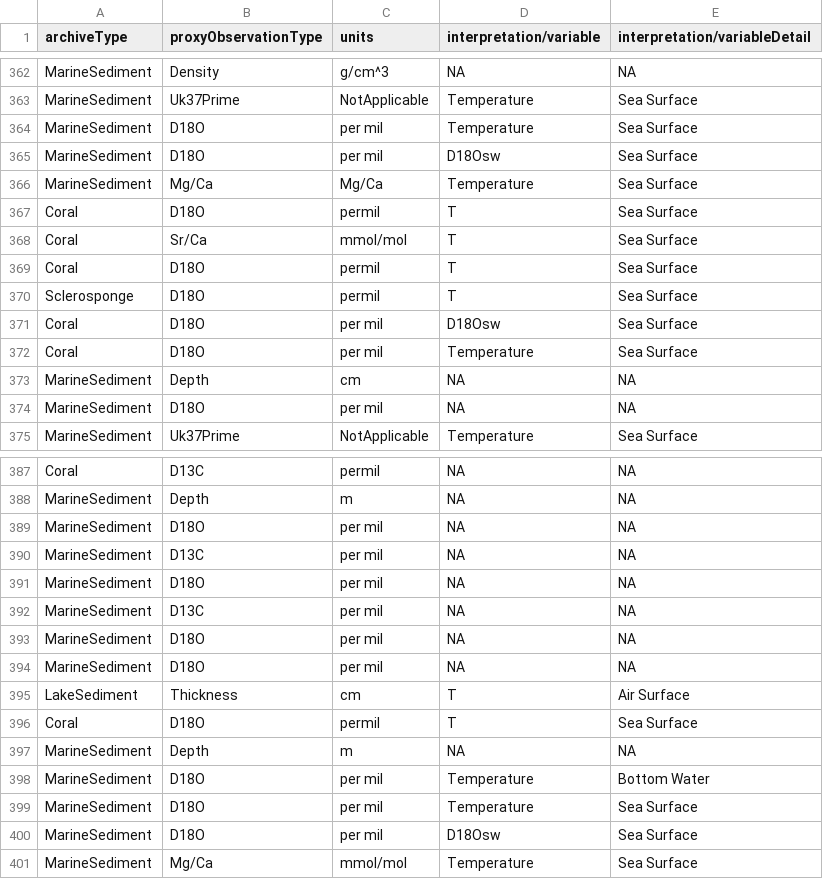
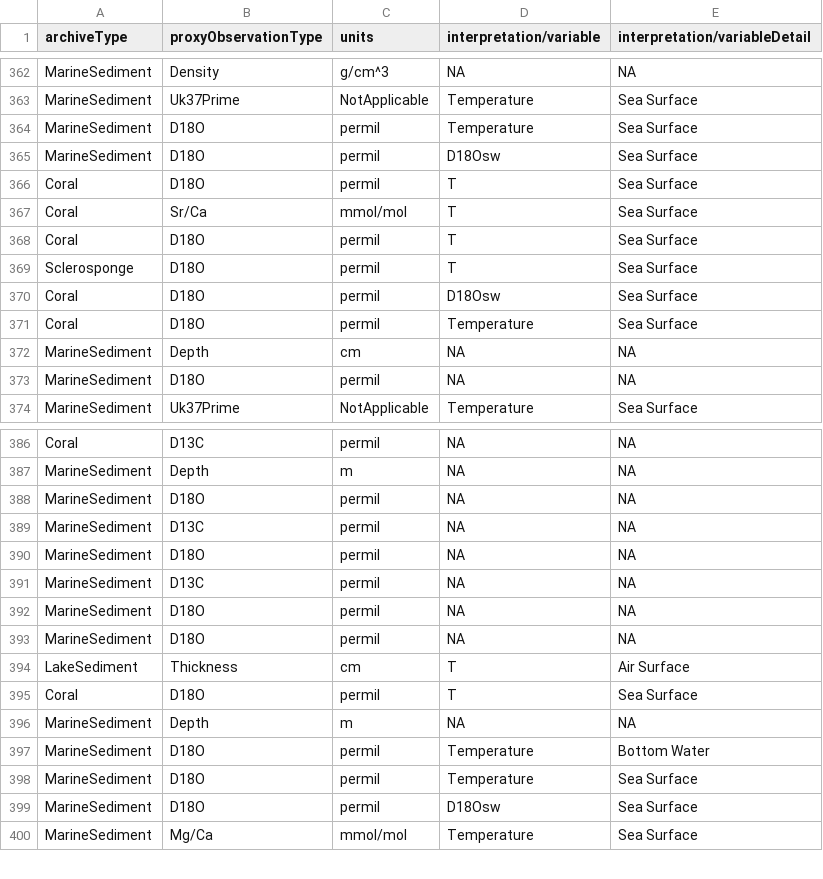
Before and after one commit to paleopresto/paleorec, a CSV file: lipdverse_downsampled.csv, drawn as a sheet; only a part is shown, gaps mark what is left out; the diff covers the shown part only.

```diff
--- a/lipdverse_downsampled.csv
+++ b/lipdverse_downsampled.csv
@@ -363,5 +363,4 @@ MarineSediment,Density,g/cm^3,NA,NA
 MarineSediment,Uk37Prime,NotApplicable,Temperature,Sea Surface
-MarineSediment,D18O,per mil,Temperature,Sea Surface
-MarineSediment,D18O,per mil,D18Osw,Sea Surface
-MarineSediment,Mg/Ca,Mg/Ca,Temperature,Sea Surface
+MarineSediment,D18O,permil,Temperature,Sea Surface
+MarineSediment,D18O,permil,D18Osw,Sea Surface
 Coral,D18O,permil,T,Sea Surface
@@ -370,6 +369,6 @@ Coral,D18O,permil,T,Sea Surface
 Sclerosponge,D18O,permil,T,Sea Surface
-Coral,D18O,per mil,D18Osw,Sea Surface
-Coral,D18O,per mil,Temperature,Sea Surface
+Coral,D18O,permil,D18Osw,Sea Surface
+Coral,D18O,permil,Temperature,Sea Surface
 MarineSediment,Depth,cm,NA,NA
-MarineSediment,D18O,per mil,NA,NA
+MarineSediment,D18O,permil,NA,NA
 MarineSediment,Uk37Prime,NotApplicable,Temperature,Sea Surface
@@ -388,8 +387,8 @@ Coral,D13C,permil,NA,NA
 MarineSediment,Depth,m,NA,NA
-MarineSediment,D18O,per mil,NA,NA
-MarineSediment,D13C,per mil,NA,NA
-MarineSediment,D18O,per mil,NA,NA
-MarineSediment,D13C,per mil,NA,NA
-MarineSediment,D18O,per mil,NA,NA
-MarineSediment,D18O,per mil,NA,NA
+MarineSediment,D18O,permil,NA,NA
+MarineSediment,D13C,permil,NA,NA
+MarineSediment,D18O,permil,NA,NA
+MarineSediment,D13C,permil,NA,NA
+MarineSediment,D18O,permil,NA,NA
+MarineSediment,D18O,permil,NA,NA
 LakeSediment,Thickness,cm,T,Air Surface
@@ -397,5 +396,5 @@ Coral,D18O,permil,T,Sea Surface
 MarineSediment,Depth,m,NA,NA
-MarineSediment,D18O,per mil,Temperature,Bottom Water
-MarineSediment,D18O,per mil,Temperature,Sea Surface
-MarineSediment,D18O,per mil,D18Osw,Sea Surface
+MarineSediment,D18O,permil,Temperature,Bottom Water
+MarineSediment,D18O,permil,Temperature,Sea Surface
+MarineSediment,D18O,permil,D18Osw,Sea Surface
 MarineSediment,Mg/Ca,mmol/mol,Temperature,Sea Surface
```
Also changed, not shown: 82 edited cells elsewhere in this file, 9 other files.
